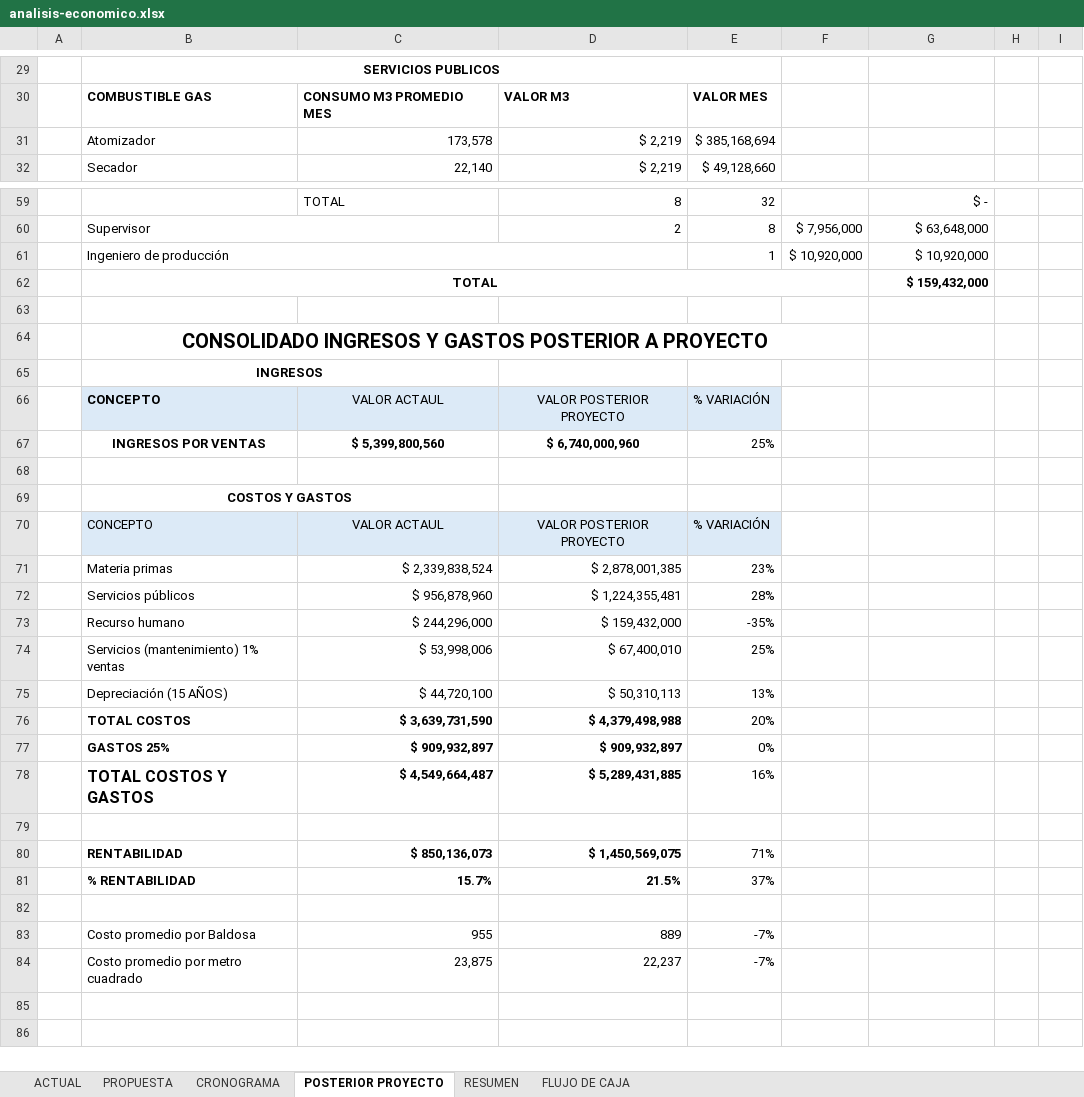
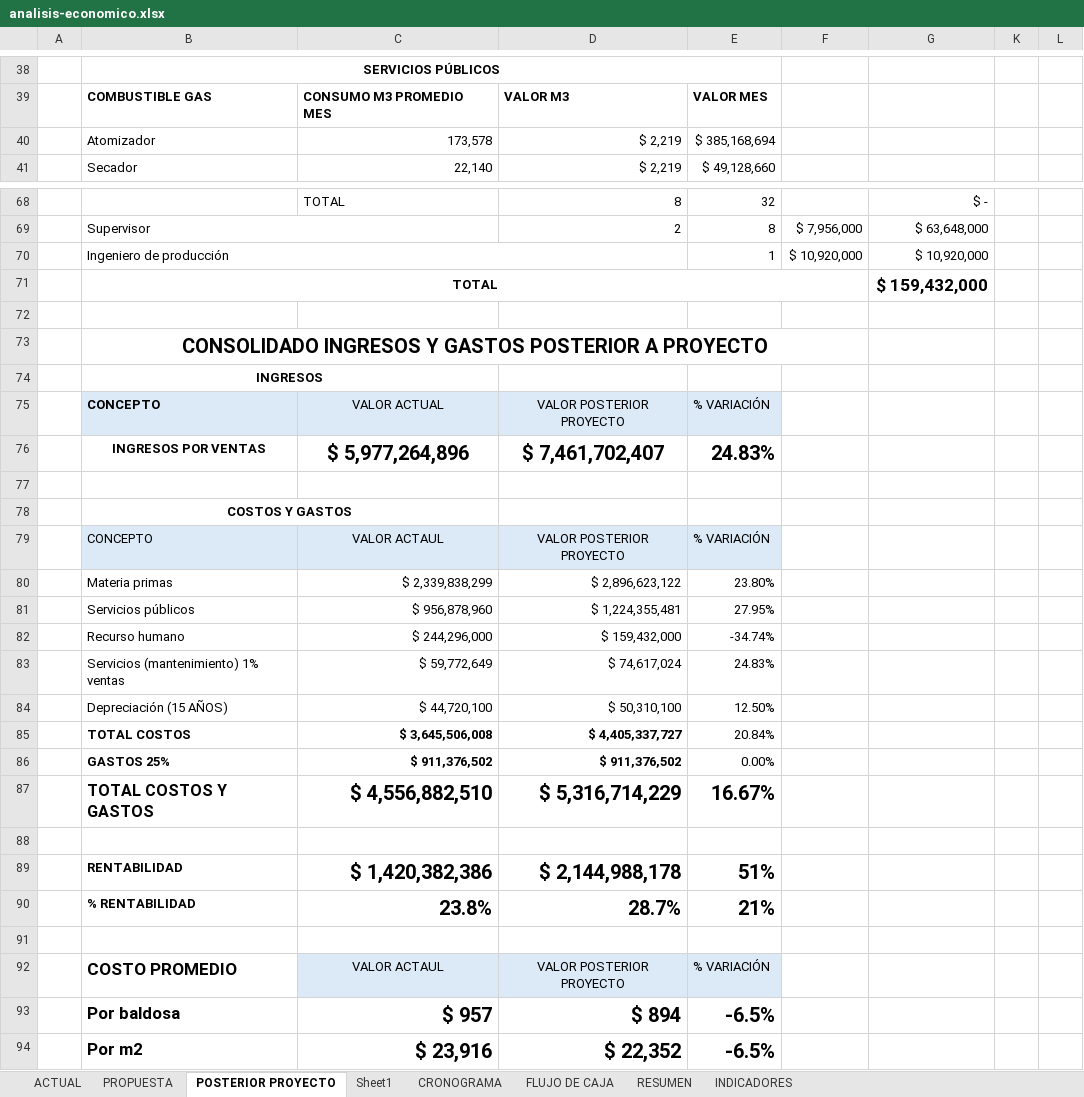
Before and after one commit to juflunaca/Tile-Tech, an Excel workbook: anexos/analisis-economico/analisis-economico.xlsx, sheet POSTERIOR PROYECTO, drawn as a sheet; only a part is shown, gaps mark what is left out; values as stored, in another font and other column widths than the file's, no borders; removed rows and columns are numbered as before the commit, all else as after; the diff covers the shown part only; the diff names each change by its address in the sheet, - before the commit and + after, or states it on an @@ line.

```diff
--- a/anexos/analisis-economico/analisis-economico.xlsx (sheet POSTERIOR PROYECTO)
+++ b/anexos/analisis-economico/analisis-economico.xlsx (sheet POSTERIOR PROYECTO)
+sheet tab: Sheet1
+sheet tab: INDICADORES
@@ sheet tab order changed: ACTUAL | PROPUESTA | POSTERIOR PROYECTO | Sheet1 | CRONOGRAMA | FLUJO DE CAJA | RESUMEN | INDICADORES @@
-B38: SERVICIOS PUBLICOS
+B38: SERVICIOS PÚBLICOS
@@ G71 text size: larger @@
-C75: VALOR ACTAUL
+C75: VALOR ACTUAL
-row 67:  | INGRESOS POR VENTAS | $ 5,399,800,560 | $ 6,740,000,960 | 25%
+row 76:  | INGRESOS POR VENTAS | $ 5,977,264,896 | $ 7,461,702,407 | 24.83%
-row 71:  | Materia primas | $ 2,339,838,524 | $ 2,878,001,385 | 23%
+row 80:  | Materia primas | $ 2,339,838,299 | $ 2,896,623,122 | 23.80%
-E81: 28%
+E81: 27.95%
-E82: -35%
+E82: -34.74%
-row 74:  | Servicios (mantenimiento) 1% ventas | $ 53,998,006 | $ 67,400,010 | 25%
-row 75:  | Depreciación (15 AÑOS) | $ 44,720,100 | $ 50,310,113 | 13%
-row 76:  | TOTAL COSTOS | $ 3,639,731,590 | $ 4,379,498,988 | 20%
-row 77:  | GASTOS 25% | $ 909,932,897 | $ 909,932,897 | 0%
-row 78:  | TOTAL COSTOS Y GASTOS | $ 4,549,664,487 | $ 5,289,431,885 | 16%
+row 83:  | Servicios (mantenimiento) 1% ventas | $ 59,772,649 | $ 74,617,024 | 24.83%
+row 84:  | Depreciación (15 AÑOS) | $ 44,720,100 | $ 50,310,100 | 12.50%
+row 85:  | TOTAL COSTOS | $ 3,645,506,008 | $ 4,405,337,727 | 20.84%
+row 86:  | GASTOS 25% | $ 911,376,502 | $ 911,376,502 | 0.00%
+row 87:  | TOTAL COSTOS Y GASTOS | $ 4,556,882,510 | $ 5,316,714,229 | 16.67%
-row 80:  | RENTABILIDAD | $ 850,136,073 | $ 1,450,569,075 | 71%
-row 81:  | % RENTABILIDAD | 15.7% | 21.5% | 37%
+row 89:  | RENTABILIDAD | $ 1,420,382,386 | $ 2,144,988,178 | 51%
+row 90:  | % RENTABILIDAD | 23.8% | 28.7% | 21%
-row 83:  | Costo promedio por Baldosa | 955 | 889 | -7%
-row 84:  | Costo promedio por metro cuadrado | 23,875 | 22,237 | -7%
+row 92:  | COSTO PROMEDIO | VALOR ACTAUL | VALOR POSTERIOR PROYECTO | % VARIACIÓN
+row 93:  | Por baldosa | $ 957 | $ 894 | -6.5%
+row 94:  | Por m2 | $ 23,916 | $ 22,352 | -6.5%
```
Also changed, not shown: 31 added rows, 22 removed rows, 1 edited cell and cell formats elsewhere in this sheet, sheet FLUJO DE CAJA, sheet PROPUESTA, sheet ACTUAL, sheet RESUMEN, sheet CRONOGRAMA, formulas that keep their value, hidden cells, 8 other files.
